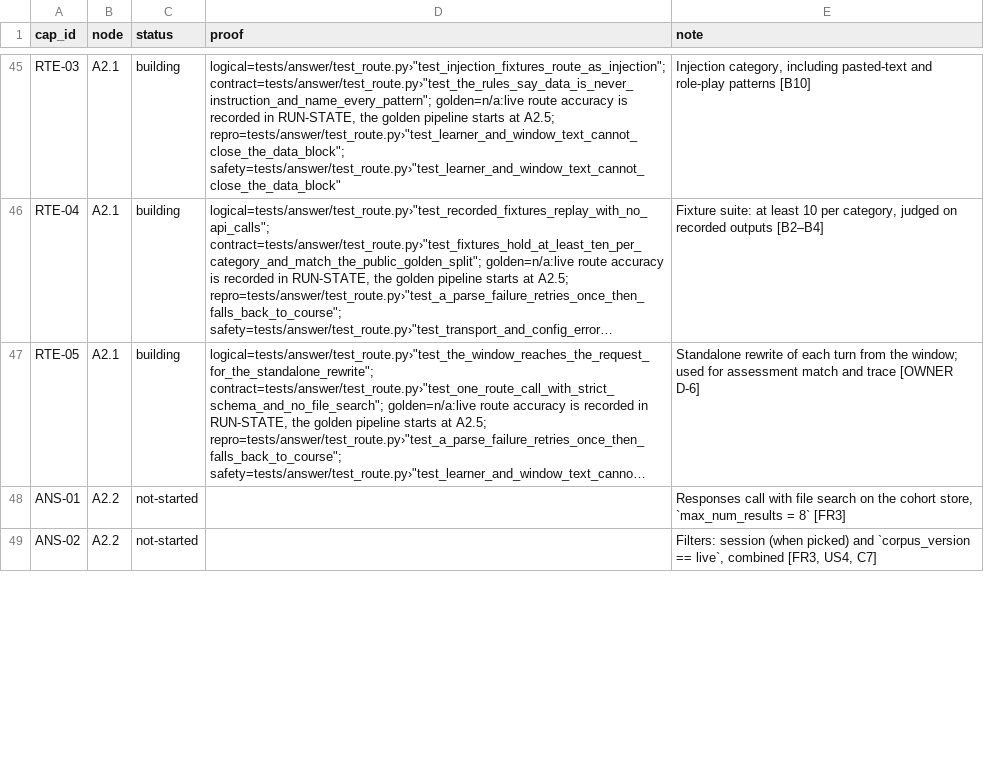
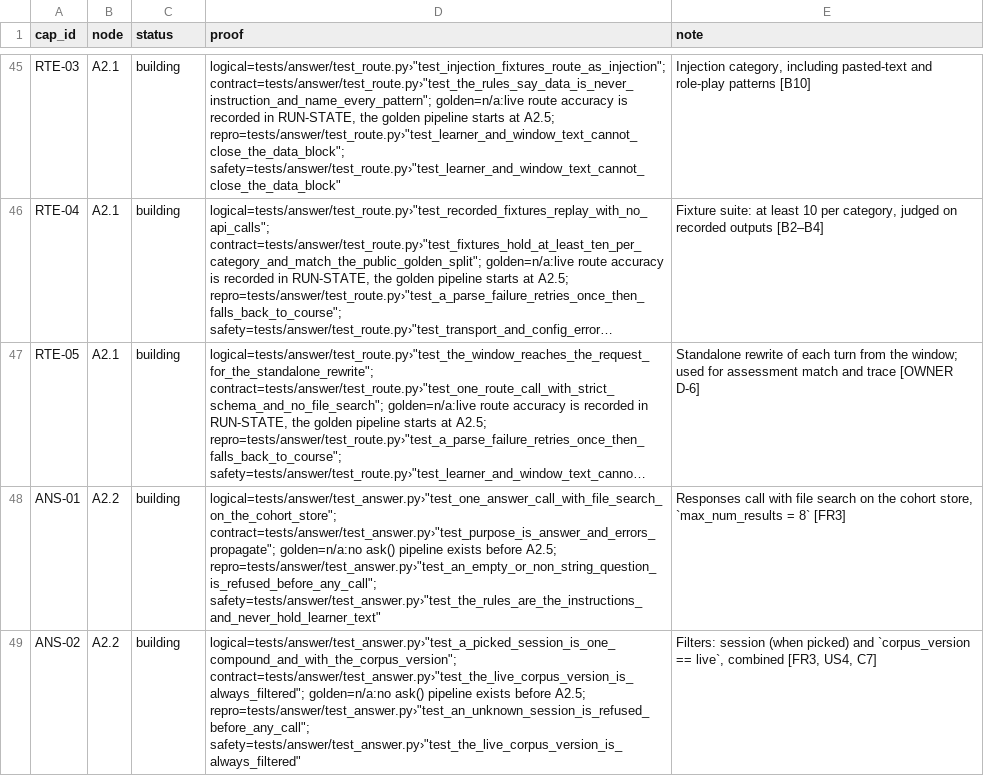
Before and after one commit to biplob819/course-assistant, a TSV file: docs/graph/catalog.tsv, drawn as a sheet; only a part is shown, gaps mark what is left out; long unchanged cells end in …; the diff covers the shown part only; the diff names each change by its address in the sheet, - before the commit and + after, or states it on an @@ line.

```diff
--- a/docs/graph/catalog.tsv
+++ b/docs/graph/catalog.tsv
-C48:C49 (status): not-started
+C48:C49 (status): building
-D48 (proof): (empty)
+D48 (proof): logical=tests/answer/test_answer.py›"test_one_answer_call_with_file_search_on_the_cohort_store"; contract=tests/answer/test_answer.py›"test_purpose_is_answer_and_errors_propagate"; golden=n/a:no ask() pipeline exists before A2.5; repro=tests/answer/test_answer.py›"test_an_empty_or_non_string_question_is_refused_before_any_call"; safety=tests/answer/test_answer.py›"test_the_rules_are_the_instructions_and_never_hold_learner_text"
-D49 (proof): (empty)
+D49 (proof): logical=tests/answer/test_answer.py›"test_a_picked_session_is_one_compound_and_with_the_corpus_version"; contract=tests/answer/test_answer.py›"test_the_live_corpus_version_is_always_filtered"; golden=n/a:no ask() pipeline exists before A2.5; repro=tests/answer/test_answer.py›"test_an_unknown_session_is_refused_before_any_call"; safety=tests/answer/test_answer.py›"test_the_live_corpus_version_is_always_filtered"
```
Also changed, not shown: 12 edited cells elsewhere in this file, 20 other files.
